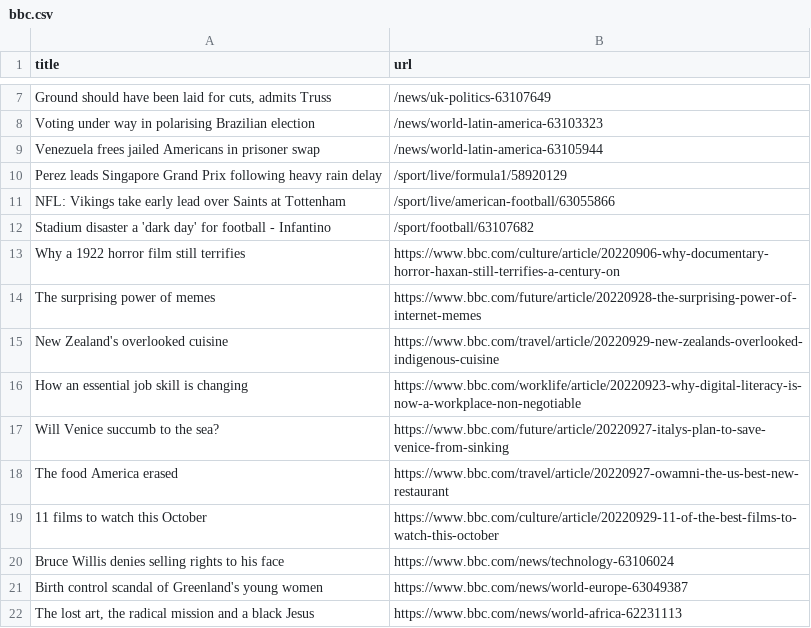
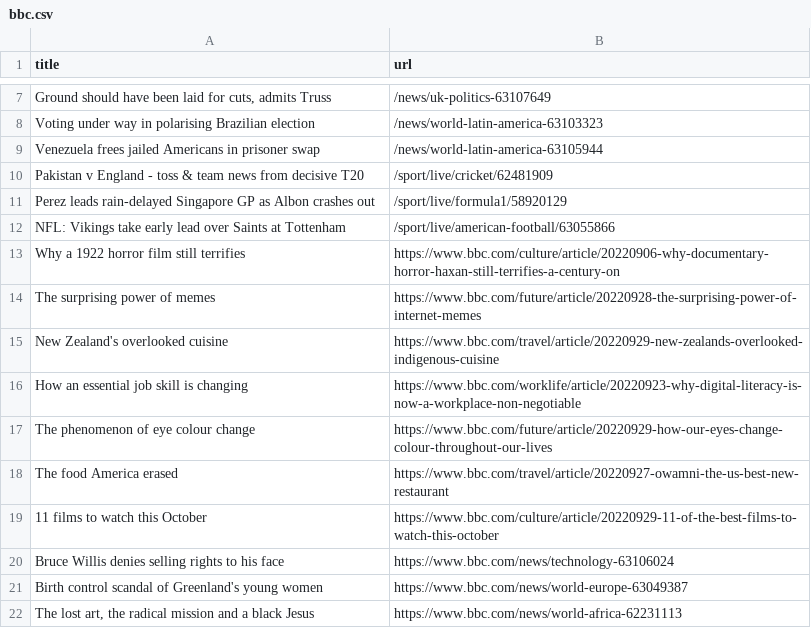
Before and after one commit to torythetortle/automatic-scraper-bbc, a CSV file: bbc.csv, drawn as a sheet; only a part is shown, gaps mark what is left out.

```diff
--- a/bbc.csv
+++ b/bbc.csv
@@ -9,5 +9,5 @@ Voting under way in polarising Brazilian election,/news/world-latin-america-6310
 Venezuela frees jailed Americans in prisoner swap,/news/world-latin-america-63105944
-Perez leads Singapore Grand Prix following heavy rain delay,/sport/live/formula1/58920129
+Pakistan v England - toss & team news from decisive T20,/sport/live/cricket/62481909
+Perez leads rain-delayed Singapore GP as Albon crashes out,/sport/live/formula1/58920129
 NFL: Vikings take early lead over Saints at Tottenham,/sport/live/american-football/63055866
-Stadium disaster a 'dark day' for football - Infantino,/sport/football/63107682
 Why a 1922 horror film still terrifies,https://www.bbc.com/culture/article/20220906-why-documentary-horror-haxan-still-terrifies-a-century-on
@@ -16,3 +16,3 @@ New Zealand's overlooked cuisine,https://www.bbc.com/travel/article/20220929-new
 How an essential job skill is changing,https://www.bbc.com/worklife/article/20220923-why-digital-literacy-is-now-a-workplace-non-negotiable
-Will Venice succumb to the sea?,https://www.bbc.com/future/article/20220927-italys-plan-to-save-venice-from-sinking
+The phenomenon of eye colour change,https://www.bbc.com/future/article/20220929-how-our-eyes-change-colour-throughout-our-lives
 The food America erased,https://www.bbc.com/travel/article/20220927-owamni-the-us-best-new-restaurant
```
